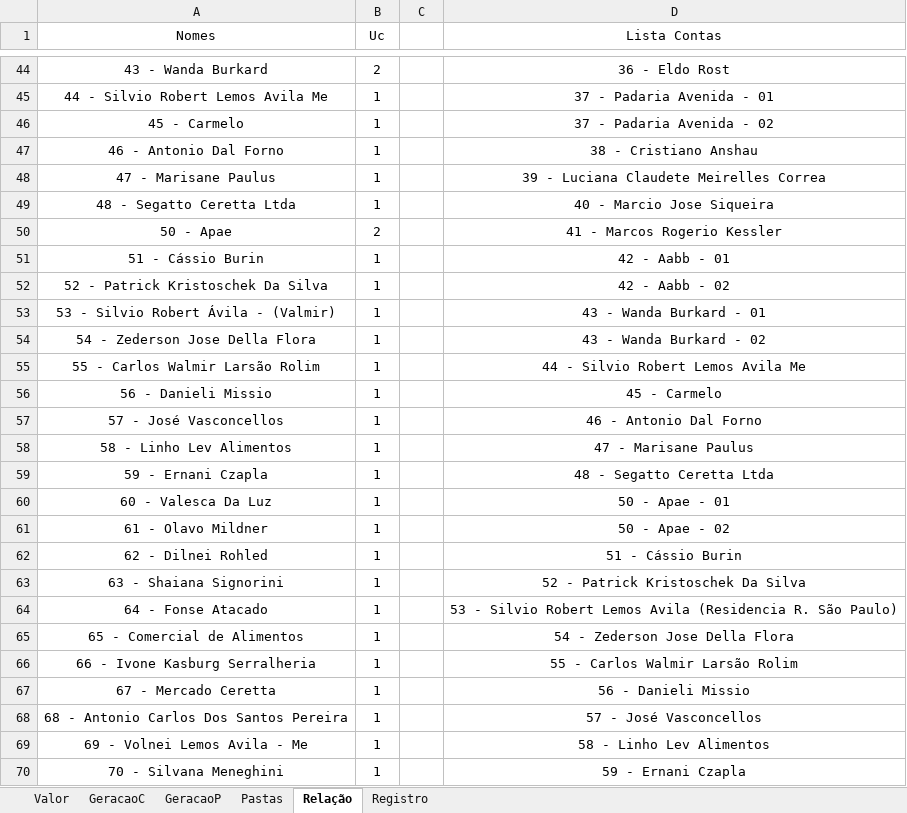
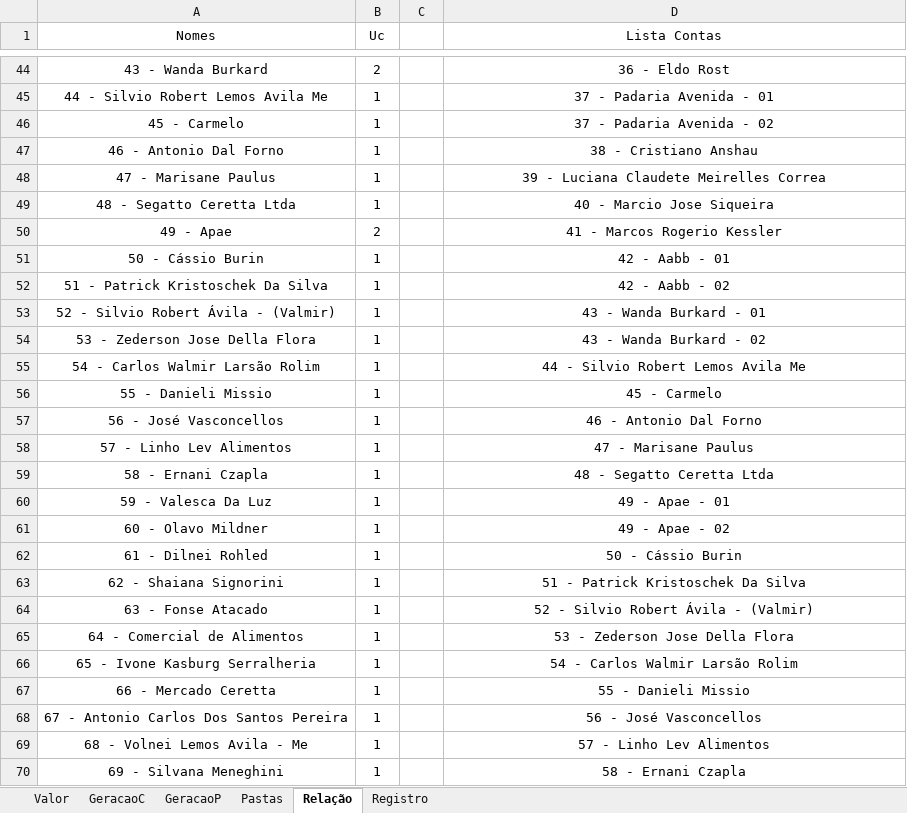
Before and after one commit to LeonardoFdSantos/Analises, an Excel workbook: Pycharm/Valores.xlsx, sheet Relação, drawn as a sheet; only a part is shown, gaps mark what is left out; values as stored, in another font and other column widths than the file's, no borders; the diff covers the shown part only; the diff names each change by its address in the sheet, - before the commit and + after, or states it on an @@ line.

```diff
--- a/Pycharm/Valores.xlsx (sheet Relação)
+++ b/Pycharm/Valores.xlsx (sheet Relação)
-A50 (Nomes): 50 - Apae
+A50 (Nomes): 49 - Apae
-A51 (Nomes): 51 - Cássio Burin
+A51 (Nomes): 50 - Cássio Burin
-A52 (Nomes): 52 - Patrick Kristoschek Da Silva
+A52 (Nomes): 51 - Patrick Kristoschek Da Silva
-A53 (Nomes): 53 - Silvio Robert Ávila - (Valmir)
+A53 (Nomes): 52 - Silvio Robert Ávila - (Valmir)
-A54 (Nomes): 54 - Zederson Jose Della Flora
+A54 (Nomes): 53 - Zederson Jose Della Flora
-A55 (Nomes): 55 - Carlos Walmir Larsão Rolim
+A55 (Nomes): 54 - Carlos Walmir Larsão Rolim
-A56 (Nomes): 56 - Danieli Missio
+A56 (Nomes): 55 - Danieli Missio
-A57 (Nomes): 57 - José Vasconcellos
+A57 (Nomes): 56 - José Vasconcellos
-A58 (Nomes): 58 - Linho Lev Alimentos
+A58 (Nomes): 57 - Linho Lev Alimentos
-A59 (Nomes): 59 - Ernani Czapla
+A59 (Nomes): 58 - Ernani Czapla
-A60 (Nomes): 60 - Valesca Da Luz
+A60 (Nomes): 59 - Valesca Da Luz
-D60 (Lista Contas): 50 - Apae - 01
+D60 (Lista Contas): 49 - Apae - 01
-A61 (Nomes): 61 - Olavo Mildner
+A61 (Nomes): 60 - Olavo Mildner
-D61 (Lista Contas): 50 - Apae - 02
+D61 (Lista Contas): 49 - Apae - 02
-A62 (Nomes): 62 - Dilnei Rohled
+A62 (Nomes): 61 - Dilnei Rohled
-D62 (Lista Contas): 51 - Cássio Burin
+D62 (Lista Contas): 50 - Cássio Burin
-A63 (Nomes): 63 - Shaiana Signorini
+A63 (Nomes): 62 - Shaiana Signorini
-D63 (Lista Contas): 52 - Patrick Kristoschek Da Silva
+D63 (Lista Contas): 51 - Patrick Kristoschek Da Silva
-A64 (Nomes): 64 - Fonse Atacado
+A64 (Nomes): 63 - Fonse Atacado
-D64 (Lista Contas): 53 - Silvio Robert Lemos Avila (Residencia R. São Paulo)
+D64 (Lista Contas): 52 - Silvio Robert Ávila - (Valmir)
-A65 (Nomes): 65 - Comercial de Alimentos
+A65 (Nomes): 64 - Comercial de Alimentos
-D65 (Lista Contas): 54 - Zederson Jose Della Flora
+D65 (Lista Contas): 53 - Zederson Jose Della Flora
-A66 (Nomes): 66 - Ivone Kasburg Serralheria
+A66 (Nomes): 65 - Ivone Kasburg Serralheria
-D66 (Lista Contas): 55 - Carlos Walmir Larsão Rolim
+D66 (Lista Contas): 54 - Carlos Walmir Larsão Rolim
-A67 (Nomes): 67 - Mercado Ceretta
+A67 (Nomes): 66 - Mercado Ceretta
-D67 (Lista Contas): 56 - Danieli Missio
+D67 (Lista Contas): 55 - Danieli Missio
-A68 (Nomes): 68 - Antonio Carlos Dos Santos Pereira
+A68 (Nomes): 67 - Antonio Carlos Dos Santos Pereira
-D68 (Lista Contas): 57 - José Vasconcellos
+D68 (Lista Contas): 56 - José Vasconcellos
-A69 (Nomes): 69 - Volnei Lemos Avila - Me
+A69 (Nomes): 68 - Volnei Lemos Avila - Me
-D69 (Lista Contas): 58 - Linho Lev Alimentos
+D69 (Lista Contas): 57 - Linho Lev Alimentos
-A70 (Nomes): 70 - Silvana Meneghini
+A70 (Nomes): 69 - Silvana Meneghini
-D70 (Lista Contas): 59 - Ernani Czapla
+D70 (Lista Contas): 58 - Ernani Czapla
```
Also changed, not shown: 20 edited cells elsewhere in this sheet, sheet Registro, sheet Pastas, 4 other files.
